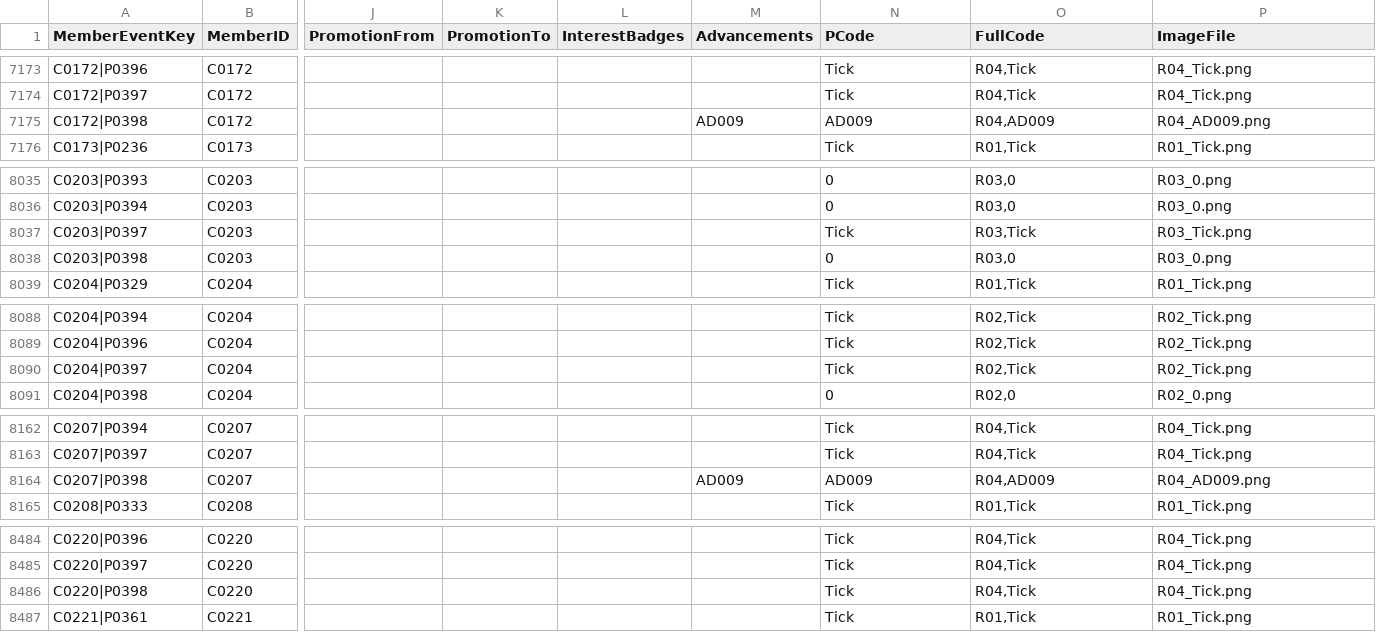
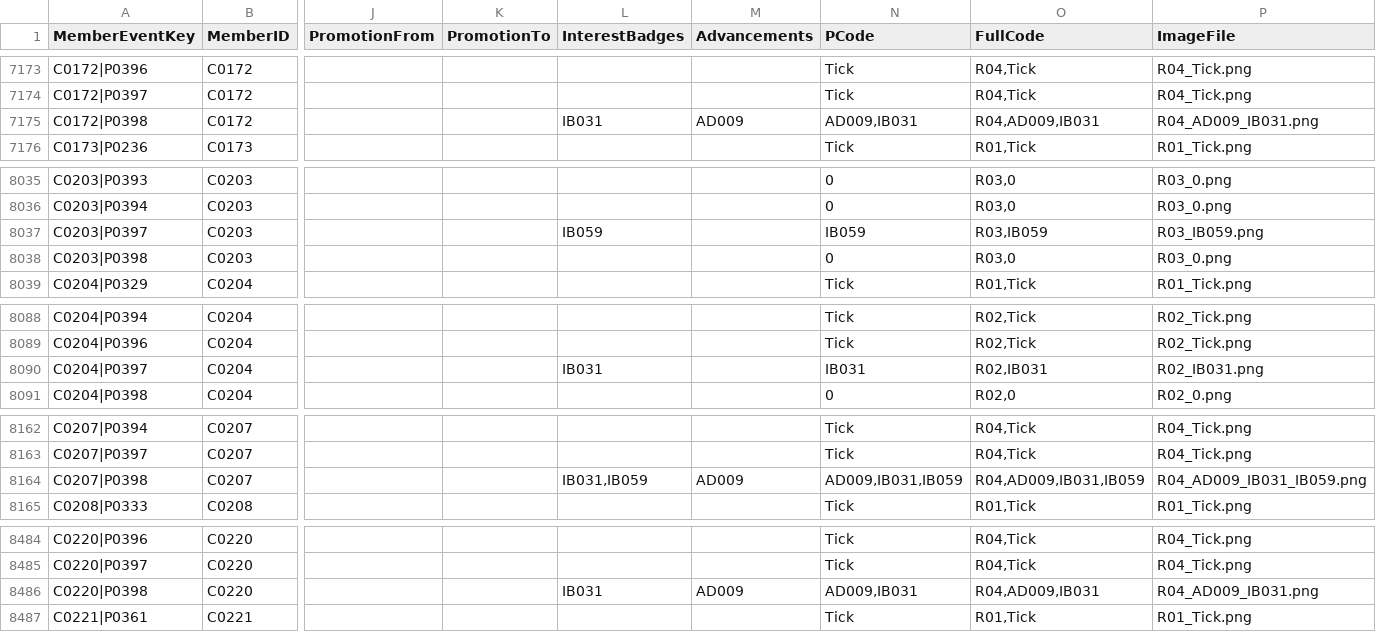
Before and after one commit to StephenLydall/CubPackImages, a CSV file: MemberEventTimeline.csv, drawn as a sheet; only a part is shown, gaps mark what is left out; the diff covers the shown part only; the diff names each change by its address in the sheet, - before the commit and + after, or states it on an @@ line.

```diff
--- a/MemberEventTimeline.csv
+++ b/MemberEventTimeline.csv
-L7175 (InterestBadges): (empty)
+L7175 (InterestBadges): IB031
-N7175 (PCode): AD009
+N7175 (PCode): AD009,IB031
-O7175 (FullCode): R04,AD009
+O7175 (FullCode): R04,AD009,IB031
-P7175 (ImageFile): R04_AD009.png
+P7175 (ImageFile): R04_AD009_IB031.png
-L8037 (InterestBadges): (empty)
+L8037 (InterestBadges): IB059
-N8037 (PCode): Tick
+N8037 (PCode): IB059
-O8037 (FullCode): R03,Tick
+O8037 (FullCode): R03,IB059
-P8037 (ImageFile): R03_Tick.png
+P8037 (ImageFile): R03_IB059.png
-L8090 (InterestBadges): (empty)
+L8090 (InterestBadges): IB031
-N8090 (PCode): Tick
+N8090 (PCode): IB031
-O8090 (FullCode): R02,Tick
+O8090 (FullCode): R02,IB031
-P8090 (ImageFile): R02_Tick.png
+P8090 (ImageFile): R02_IB031.png
-L8164 (InterestBadges): (empty)
+L8164 (InterestBadges): IB031,IB059
-N8164 (PCode): AD009
+N8164 (PCode): AD009,IB031,IB059
-O8164 (FullCode): R04,AD009
+O8164 (FullCode): R04,AD009,IB031,IB059
-P8164 (ImageFile): R04_AD009.png
+P8164 (ImageFile): R04_AD009_IB031_IB059.png
-L8486 (InterestBadges): (empty)
+L8486 (InterestBadges): IB031
-M8486 (Advancements): (empty)
+M8486 (Advancements): AD009
-N8486 (PCode): Tick
+N8486 (PCode): AD009,IB031
-O8486 (FullCode): R04,Tick
+O8486 (FullCode): R04,AD009,IB031
-P8486 (ImageFile): R04_Tick.png
+P8486 (ImageFile): R04_AD009_IB031.png
```
Also changed, not shown: 72 edited cells elsewhere in this file, data/MemberEventKey.csv, 11 other files.
